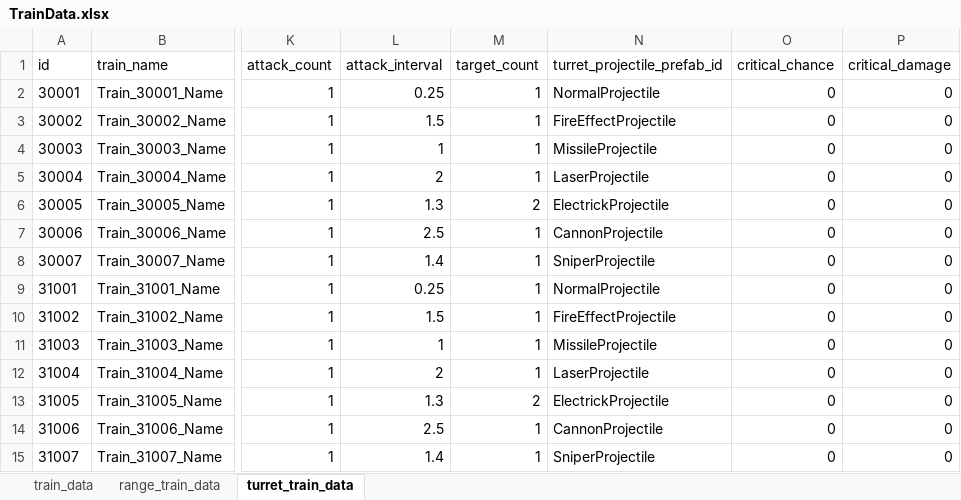
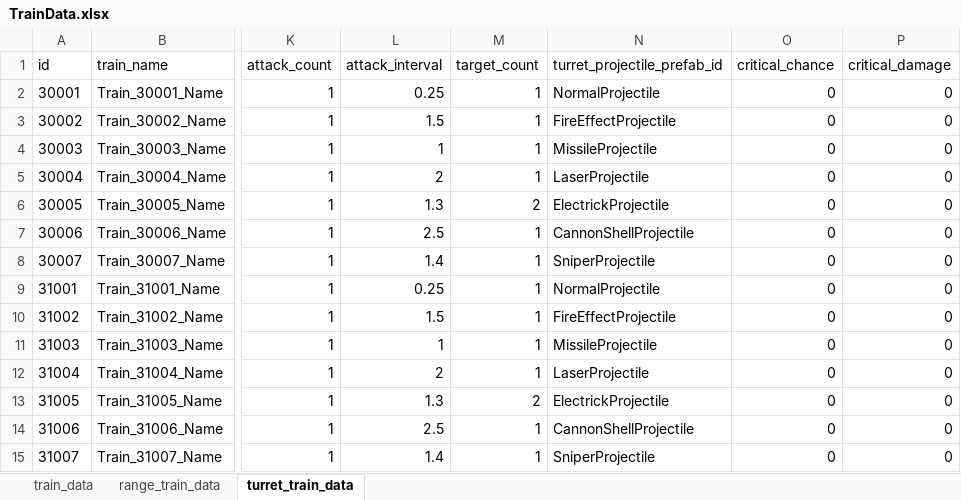
Before and after one commit to cumic06/TrainDefense, an Excel workbook: Assets/02_Resources/Data/TrainData.xlsx, sheet turret_train_data, drawn as a sheet; only a part is shown, gaps mark what is left out; values as stored, in another font and other column widths than the file's, no borders; the diff names each change by its address in the sheet, - before the commit and + after, or states it on an @@ line.

```diff
--- a/Assets/02_Resources/Data/TrainData.xlsx (sheet turret_train_data)
+++ b/Assets/02_Resources/Data/TrainData.xlsx (sheet turret_train_data)
-N7 (turret_projectile_prefab_id): CannonProjectile
+N7 (turret_projectile_prefab_id): CannonShellProjectile
-N14 (turret_projectile_prefab_id): CannonProjectile
+N14 (turret_projectile_prefab_id): CannonShellProjectile
```
Also changed, not shown: Assets/02_Resources/Data/StageData.xlsx, 15 other files.
